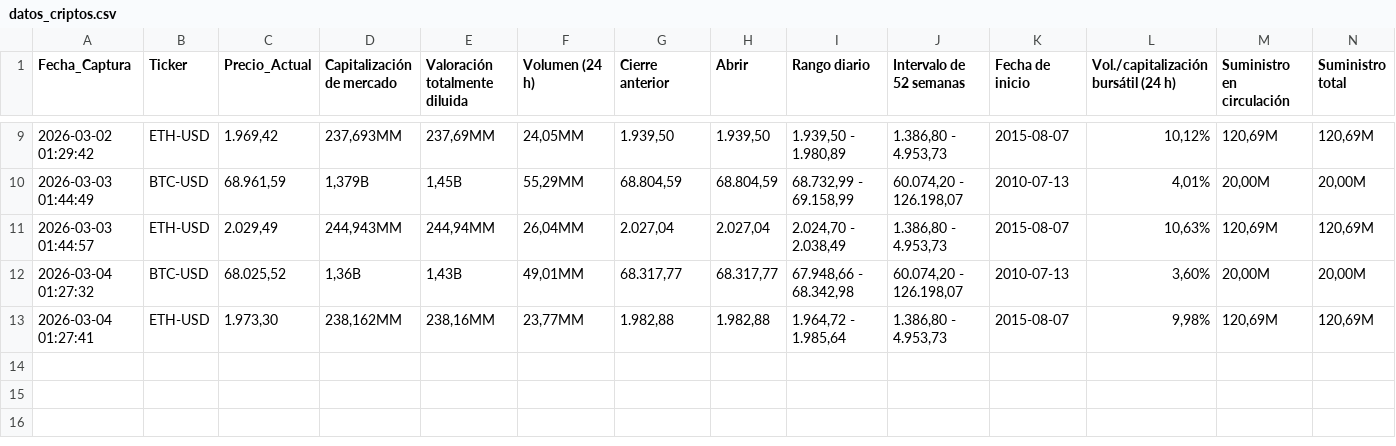
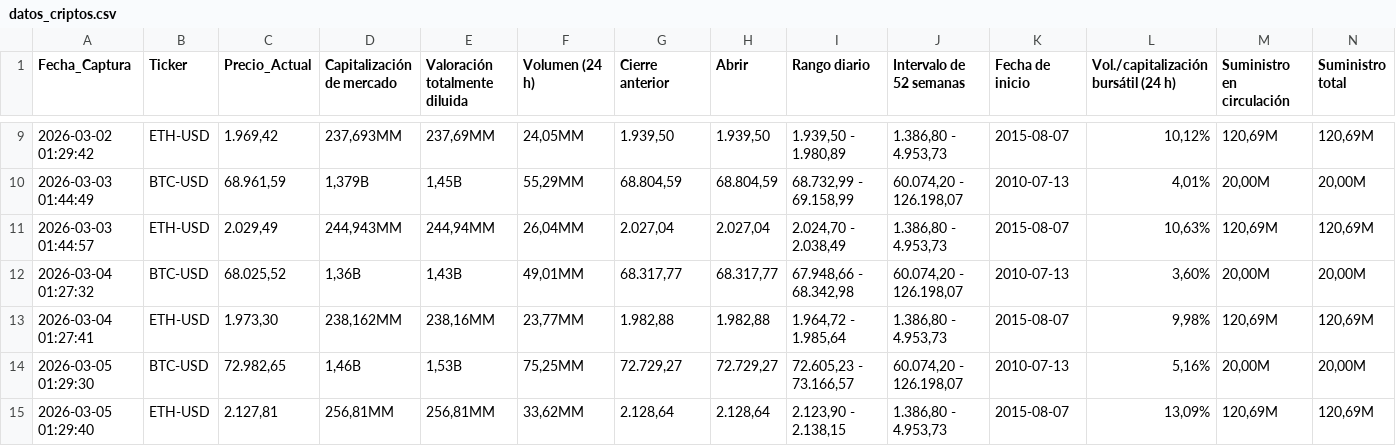
Before and after one commit to sergey0132/yahoo-finance-scraper, a CSV file: datos_criptos.csv, drawn as a sheet; only a part is shown, gaps mark what is left out; rows hold the shown columns only; the diff names each change by its address in the sheet, - before the commit and + after, or states it on an @@ line.

```diff
--- a/datos_criptos.csv
+++ b/datos_criptos.csv
+row 14: 2026-03-05 01:29:30 | BTC-USD | 72.982,65 | 1,46B | 1,53B | 75,25MM | 72.729,27 | 72.729,27 | 72.605,23 - 73.166,57 | 60.074,20 - 126.198,07 | 2010-07-13 | 5,16% | 20,00M | 20,00M
+row 15: 2026-03-05 01:29:40 | ETH-USD | 2.127,81 | 256,81MM | 256,81MM | 33,62MM | 2.128,64 | 2.128,64 | 2.123,90 - 2.138,15 | 1.386,80 - 4.953,73 | 2015-08-07 | 13,09% | 120,69M | 120,69M
```
Also changed, not shown: datos_acciones.csv, datos_divisas.csv.
